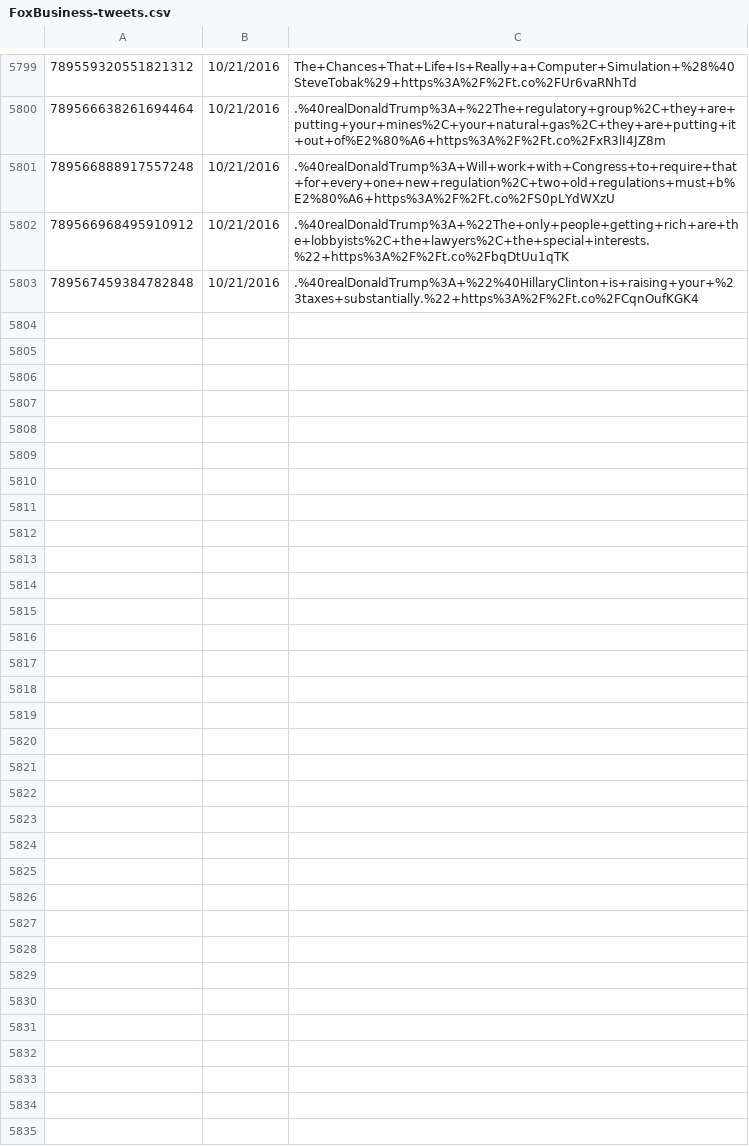
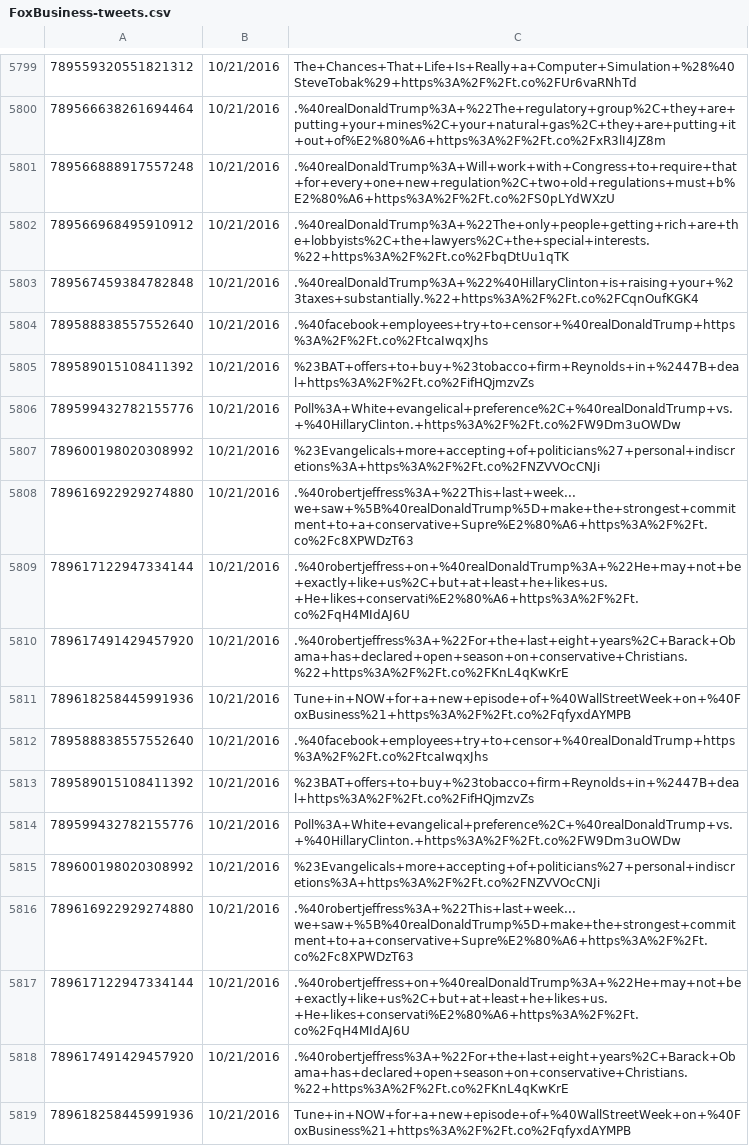
Before and after one commit to joshuavalluru/DeepSentiment, a CSV file: data/social-data/FoxBusiness-tweets.csv, drawn as a sheet; only a part is shown, gaps mark what is left out; the diff names each change by its address in the sheet, - before the commit and + after, or states it on an @@ line.

```diff
--- a/data/social-data/FoxBusiness-tweets.csv
+++ b/data/social-data/FoxBusiness-tweets.csv
+row 5804: 789588838557552640 | 10/21/2016 | .%40facebook+employees+try+to+censor+%40realDonaldTrump+https%3A%2F%2Ft.co%2FtcaIwqxJhs
+row 5805: 789589015108411392 | 10/21/2016 | %23BAT+offers+to+buy+%23tobacco+firm+Reynolds+in+%2447B+deal+https%3A%2F%2Ft.co%2FifHQjmzvZs
+row 5806: 789599432782155776 | 10/21/2016 | Poll%3A+White+evangelical+preference%2C+%40realDonaldTrump+vs.+%40HillaryClinton.+https%3A%2F%2Ft.co%2FW9Dm3uOWDw
+row 5807: 789600198020308992 | 10/21/2016 | %23Evangelicals+more+accepting+of+politicians%27+personal+indiscretions%3A+https%3A%2F%2Ft.co%2FNZVVOcCNJi
+row 5808: 789616922929274880 | 10/21/2016 | .%40robertjeffress%3A+%22This+last+week...we+saw+%5B%40realDonaldTrump%5D+make+the+strongest+commitment+to+a+conservative+Supre%E2%80%A6+https%3A%2F%2Ft.co%2Fc8XPWDzT63
+row 5809: 789617122947334144 | 10/21/2016 | .%40robertjeffress+on+%40realDonaldTrump%3A+%22He+may+not+be+exactly+like+us%2C+but+at+least+he+likes+us.+He+likes+conservati%E2%80%A6+https%3A%2F%2Ft.co%2FqH4MIdAJ6U
+row 5810: 789617491429457920 | 10/21/2016 | .%40robertjeffress%3A+%22For+the+last+eight+years%2C+Barack+Obama+has+declared+open+season+on+conservative+Christians.%22+https%3A%2F%2Ft.co%2FKnL4qKwKrE
+row 5811: 789618258445991936 | 10/21/2016 | Tune+in+NOW+for+a+new+episode+of+%40WallStreetWeek+on+%40FoxBusiness%21+https%3A%2F%2Ft.co%2FqfyxdAYMPB
+row 5812: 789588838557552640 | 10/21/2016 | .%40facebook+employees+try+to+censor+%40realDonaldTrump+https%3A%2F%2Ft.co%2FtcaIwqxJhs
+row 5813: 789589015108411392 | 10/21/2016 | %23BAT+offers+to+buy+%23tobacco+firm+Reynolds+in+%2447B+deal+https%3A%2F%2Ft.co%2FifHQjmzvZs
+row 5814: 789599432782155776 | 10/21/2016 | Poll%3A+White+evangelical+preference%2C+%40realDonaldTrump+vs.+%40HillaryClinton.+https%3A%2F%2Ft.co%2FW9Dm3uOWDw
+row 5815: 789600198020308992 | 10/21/2016 | %23Evangelicals+more+accepting+of+politicians%27+personal+indiscretions%3A+https%3A%2F%2Ft.co%2FNZVVOcCNJi
+row 5816: 789616922929274880 | 10/21/2016 | .%40robertjeffress%3A+%22This+last+week...we+saw+%5B%40realDonaldTrump%5D+make+the+strongest+commitment+to+a+conservative+Supre%E2%80%A6+https%3A%2F%2Ft.co%2Fc8XPWDzT63
+row 5817: 789617122947334144 | 10/21/2016 | .%40robertjeffress+on+%40realDonaldTrump%3A+%22He+may+not+be+exactly+like+us%2C+but+at+least+he+likes+us.+He+likes+conservati%E2%80%A6+https%3A%2F%2Ft.co%2FqH4MIdAJ6U
+row 5818: 789617491429457920 | 10/21/2016 | .%40robertjeffress%3A+%22For+the+last+eight+years%2C+Barack+Obama+has+declared+open+season+on+conservative+Christians.%22+https%3A%2F%2Ft.co%2FKnL4qKwKrE
+row 5819: 789618258445991936 | 10/21/2016 | Tune+in+NOW+for+a+new+episode+of+%40WallStreetWeek+on+%40FoxBusiness%21+https%3A%2F%2Ft.co%2FqfyxdAYMPB
```
Also changed, not shown: data/social-data/LaurenLaCapra-tweets.csv, data/social-data/LouDobbs-tweets.csv, 19 other files.
